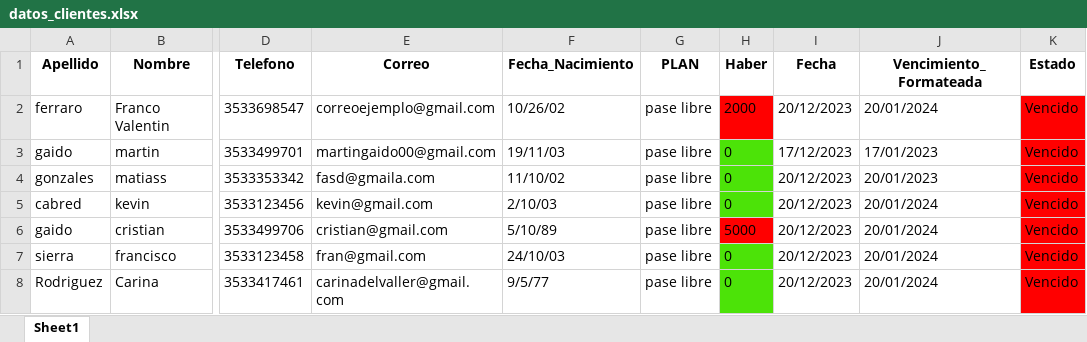
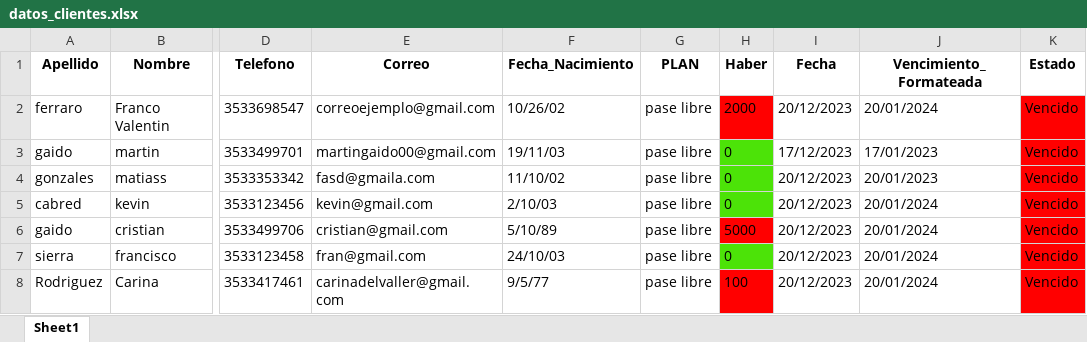
Before and after one commit to martingaidoo/SistemaGym, an Excel workbook: datos_clientes.xlsx, sheet Sheet1, drawn as a sheet; only a part is shown, gaps mark what is left out; values as stored, in another font and other column widths than the file's, no borders; the diff names each change by its address in the sheet, - before the commit and + after, or states it on an @@ line.

```diff
--- a/datos_clientes.xlsx (sheet Sheet1)
+++ b/datos_clientes.xlsx (sheet Sheet1)
-H8 (Haber): 0
+H8 (Haber): 100
-H8 fill: #4CE308
+H8 fill: #FF0000
```
Also changed, not shown: 6 other files.
